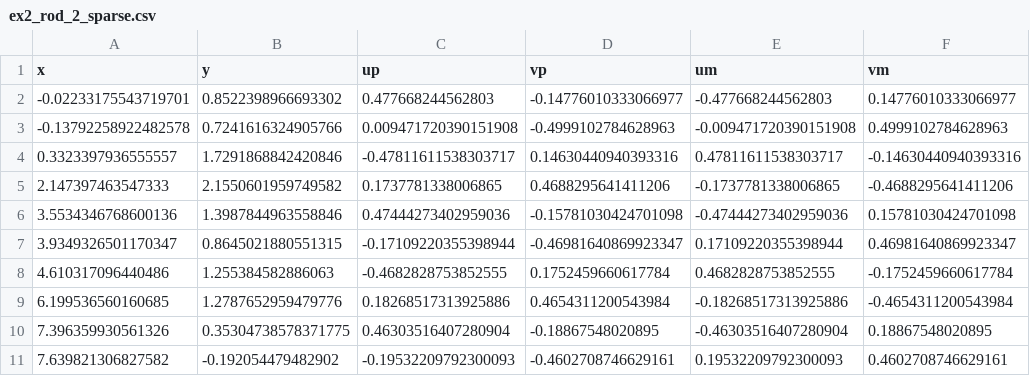
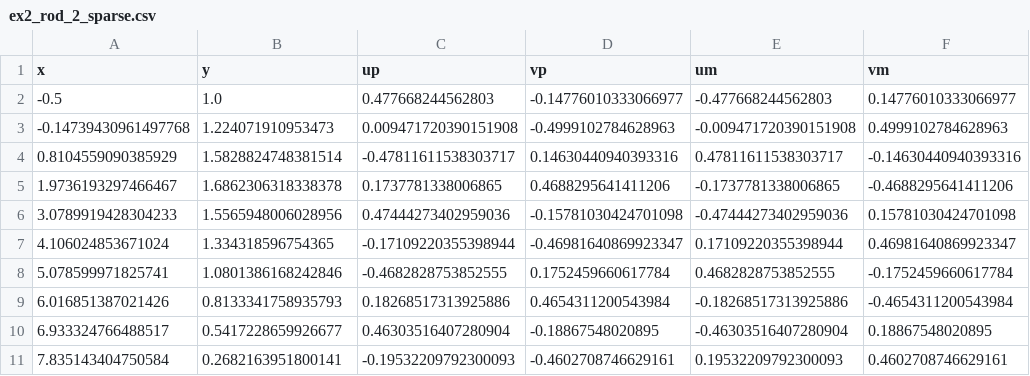
Before and after one commit to JuliaManifolds/LieGroups.jl, a CSV file: paper/data/ex2_rod_2_sparse.csv, drawn as a sheet.

Commit message:
fix sparse csv

```diff
--- a/paper/data/ex2_rod_2_sparse.csv
+++ b/paper/data/ex2_rod_2_sparse.csv
@@ -1,11 +1,11 @@
 x,y,up,vp,um,vm
--0.02233175543719701,0.8522398966693302,0.477668244562803,-0.14776010333066977,-0.477668244562803,0.14776010333066977
--0.13792258922482578,0.7241616324905766,0.009471720390151908,-0.4999102784628963,-0.009471720390151908,0.4999102784628963
-0.3323397936555557,1.7291868842420846,-0.47811611538303717,0.14630440940393316,0.47811611538303717,-0.14630440940393316
-2.147397463547333,2.1550601959749582,0.1737781338006865,0.4688295641411206,-0.1737781338006865,-0.4688295641411206
-3.5534346768600136,1.3987844963558846,0.47444273402959036,-0.15781030424701098,-0.47444273402959036,0.15781030424701098
-3.9349326501170347,0.8645021880551315,-0.17109220355398944,-0.46981640869923347,0.17109220355398944,0.46981640869923347
-4.610317096440486,1.255384582886063,-0.4682828753852555,0.1752459660617784,0.4682828753852555,-0.1752459660617784
-6.199536560160685,1.2787652959479776,0.18268517313925886,0.4654311200543984,-0.18268517313925886,-0.4654311200543984
-7.396359930561326,0.35304738578371775,0.46303516407280904,-0.18867548020895,-0.46303516407280904,0.18867548020895
-7.639821306827582,-0.192054479482902,-0.19532209792300093,-0.4602708746629161,0.19532209792300093,0.4602708746629161
+-0.5,1.0,0.477668244562803,-0.14776010333066977,-0.477668244562803,0.14776010333066977
+-0.14739430961497768,1.224071910953473,0.009471720390151908,-0.4999102784628963,-0.009471720390151908,0.4999102784628963
+0.8104559090385929,1.5828824748381514,-0.47811611538303717,0.14630440940393316,0.47811611538303717,-0.14630440940393316
+1.9736193297466467,1.6862306318338378,0.1737781338006865,0.4688295641411206,-0.1737781338006865,-0.4688295641411206
+3.0789919428304233,1.5565948006028956,0.47444273402959036,-0.15781030424701098,-0.47444273402959036,0.15781030424701098
+4.106024853671024,1.334318596754365,-0.17109220355398944,-0.46981640869923347,0.17109220355398944,0.46981640869923347
+5.078599971825741,1.0801386168242846,-0.4682828753852555,0.1752459660617784,0.4682828753852555,-0.1752459660617784
+6.016851387021426,0.8133341758935793,0.18268517313925886,0.4654311200543984,-0.18268517313925886,-0.4654311200543984
+6.933324766488517,0.5417228659926677,0.46303516407280904,-0.18867548020895,-0.46303516407280904,0.18867548020895
+7.835143404750584,0.2682163951800141,-0.19532209792300093,-0.4602708746629161,0.19532209792300093,0.4602708746629161
```
Also changed, not shown: paper/data/ex2_rod_1_sparse.csv, paper/data/ex2_rod_3_sparse.csv, 1 other file.
